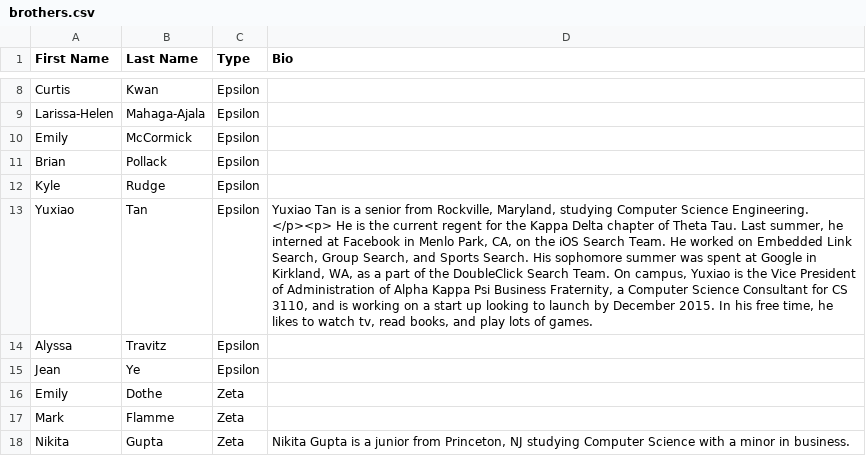
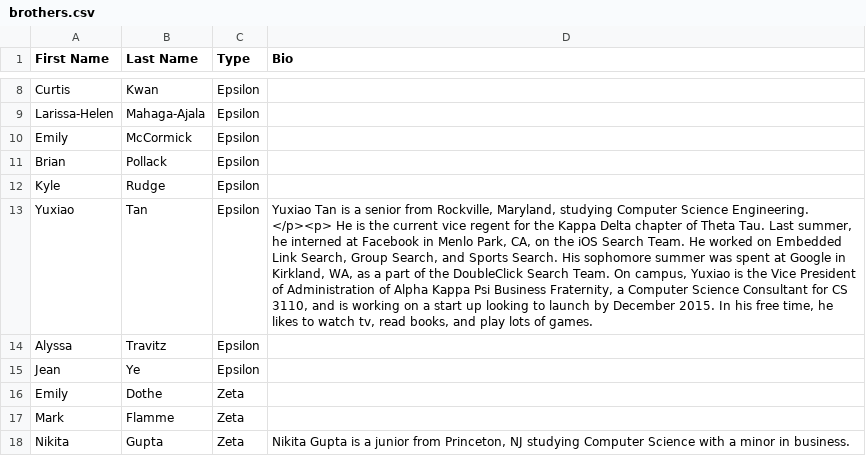
Before and after one commit to yuxiaotan/thetatauwebsite, a CSV file: brothers.csv, drawn as a sheet; only a part is shown, gaps mark what is left out; the diff names each change by its address in the sheet, - before the commit and + after, or states it on an @@ line.

```diff
--- a/brothers.csv
+++ b/brothers.csv
-D13 (Bio): …the current regent for…
+D13 (Bio): …the current vice regent for…
```
Also changed, not shown: core.csv.
